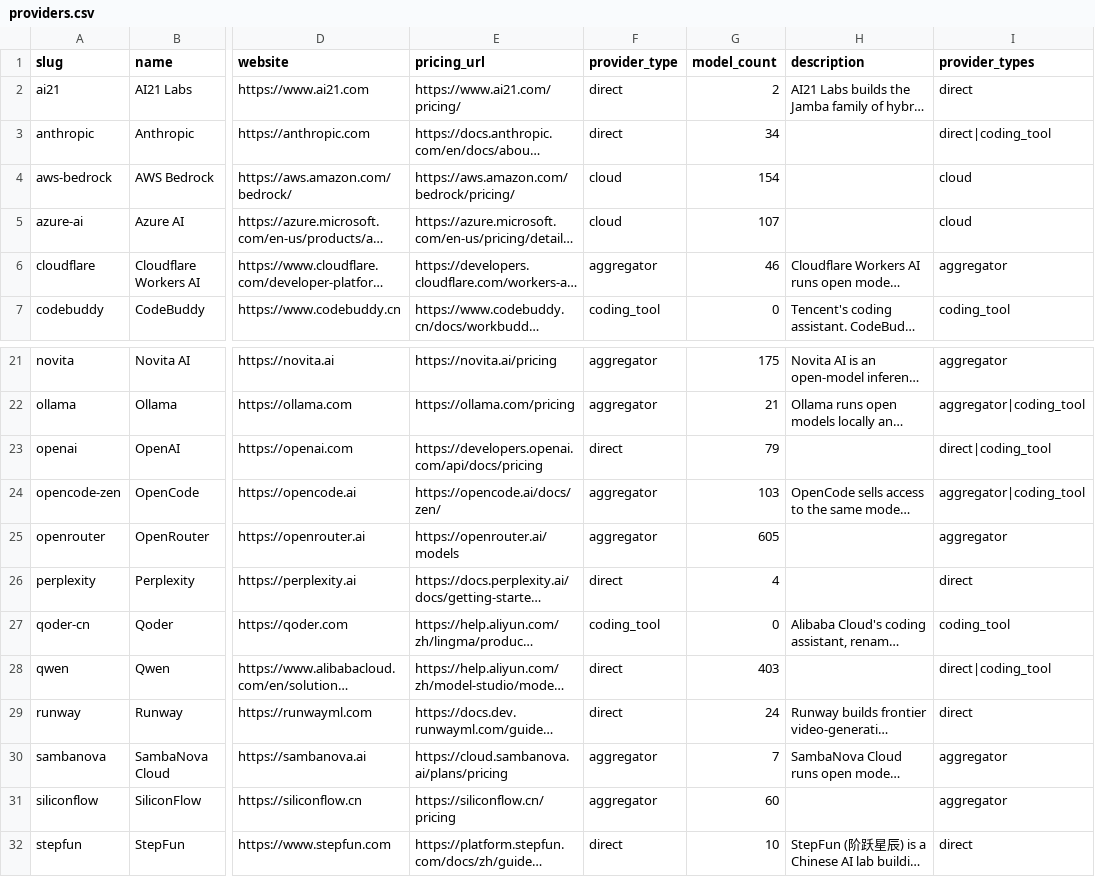
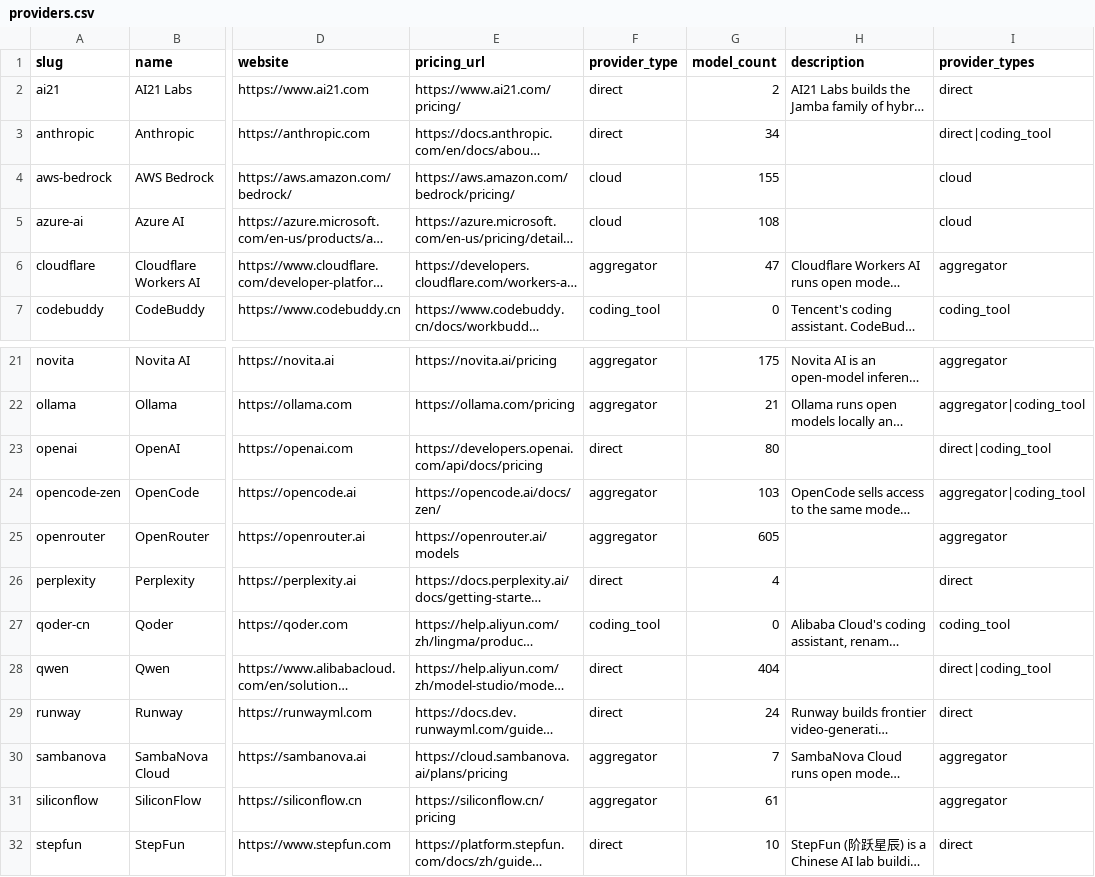
Before and after one commit to llmrates/llm-pricing-dataset, a CSV file: data/providers.csv, drawn as a sheet; only a part is shown, gaps mark what is left out; long unchanged cells end in …; the diff names each change by its address in the sheet, - before the commit and + after, or states it on an @@ line.

```diff
--- a/data/providers.csv
+++ b/data/providers.csv
-G4 (model_count): 154
+G4 (model_count): 155
-G5 (model_count): 107
+G5 (model_count): 108
-G6 (model_count): 46
+G6 (model_count): 47
-G23 (model_count): 79
+G23 (model_count): 80
-G28 (model_count): 403
+G28 (model_count): 404
-G31 (model_count): 60
+G31 (model_count): 61
```
Also changed, not shown: data/models.csv, 3 other files.
